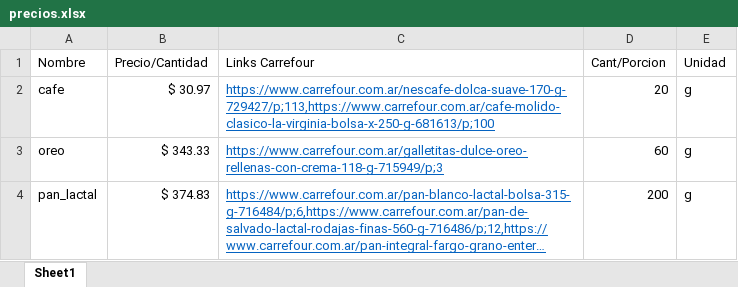
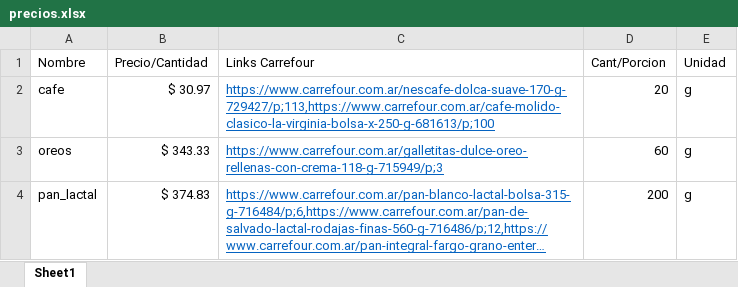
Before and after one commit to LucasGetsCode/precios-de-comidas, an Excel workbook: precios.xlsx, sheet Sheet1, drawn as a sheet; long unchanged cells end in …; values as stored, in another font and other column widths than the file's, no borders; the diff names each change by its address in the sheet, - before the commit and + after, or states it on an @@ line.

```diff
--- a/precios.xlsx (sheet Sheet1)
+++ b/precios.xlsx (sheet Sheet1)
-A3 (Nombre): oreo
+A3 (Nombre): oreos
```
Also changed, not shown: 5 other files.
